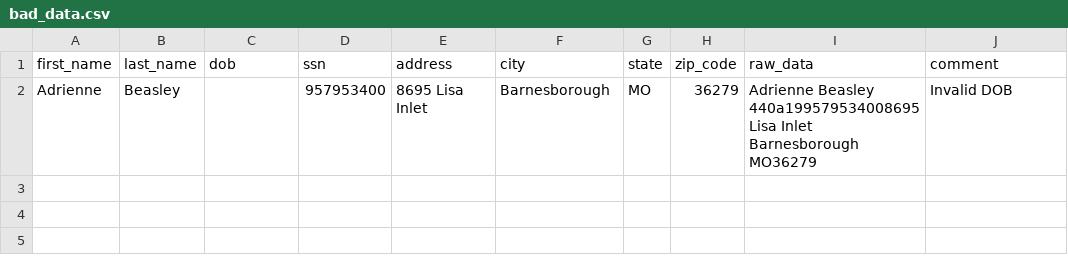
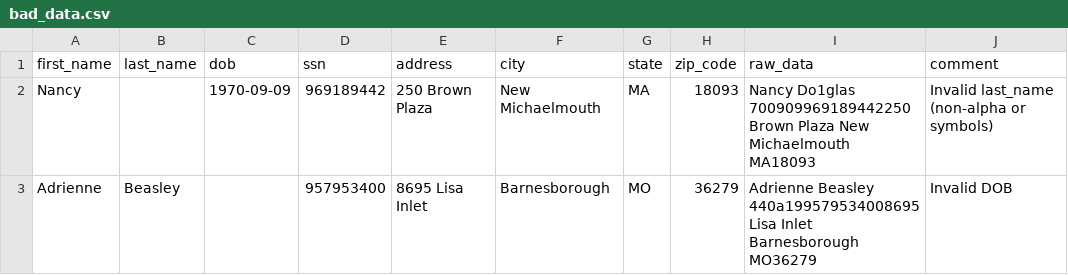
Before and after one commit to Andrewolague/mock_data_generator, a CSV file: bad_data/bad_data.csv, drawn as a sheet; the diff names each change by its address in the sheet, - before the commit and + after, or states it on an @@ line.

Commit message:
data types & dob change in mapping

```diff
--- a/bad_data/bad_data.csv
+++ b/bad_data/bad_data.csv
+row 2: Nancy |  | 1970-09-09 | 969189442 | 250 Brown Plaza | New Michaelmouth | MA | 18093 | Nancy Do1glas 700909969189442250 Brown Plaza New Michaelmouth MA18093 | Invalid last_name (non-alpha or symbols)
```
Also changed, not shown: input_files_for_parsing/mapping_for_parsing.csv, 3 other files.
